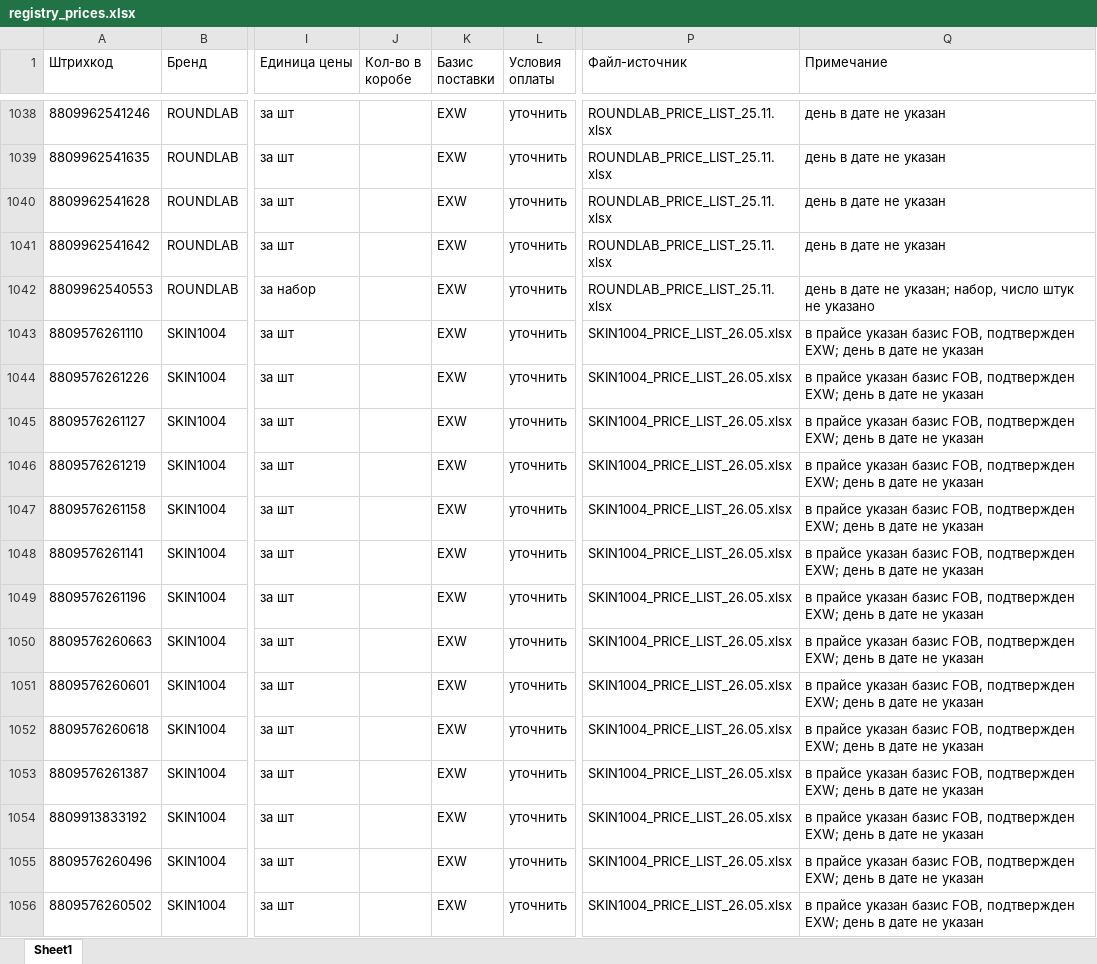
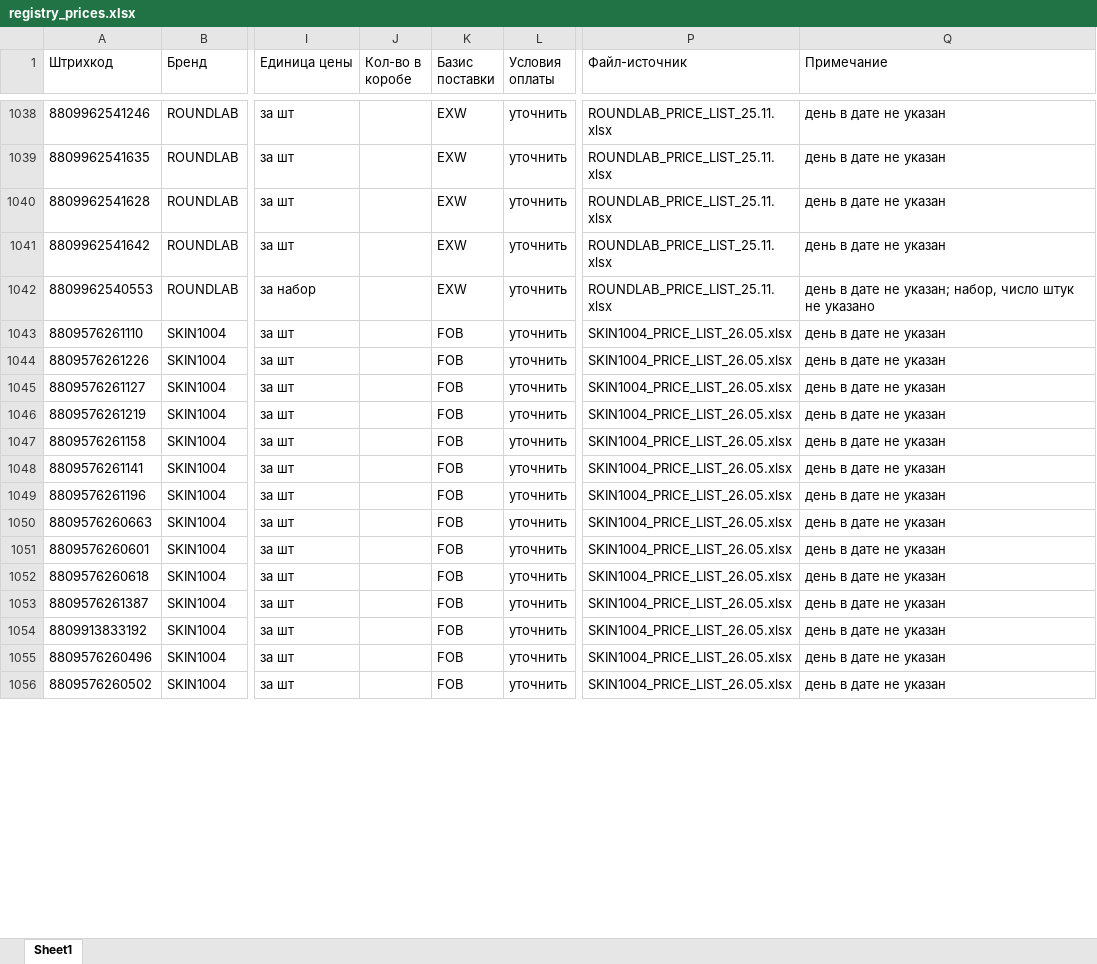
Before and after one commit to User26-2026/K-beauty-New, an Excel workbook: outputs/registry_prices.xlsx, sheet Sheet1, drawn as a sheet; only a part is shown, gaps mark what is left out; values as stored, in another font and other column widths than the file's, no borders; the diff covers the shown part only; the diff names each change by its address in the sheet, - before the commit and + after, or states it on an @@ line.

```diff
--- a/outputs/registry_prices.xlsx (sheet Sheet1)
+++ b/outputs/registry_prices.xlsx (sheet Sheet1)
-K1043:K1056 (Базис поставки): EXW
+K1043:K1056 (Базис поставки): FOB
-Q1043:Q1056 (Примечание): в прайсе указан базис FOB, подтвержден EXW; день в дате не указан
+Q1043:Q1056 (Примечание): день в дате не указан
```
Also changed, not shown: 852 edited cells elsewhere in this sheet, outputs/brand_celimax_by_supplier.xlsx, 5 other files.
